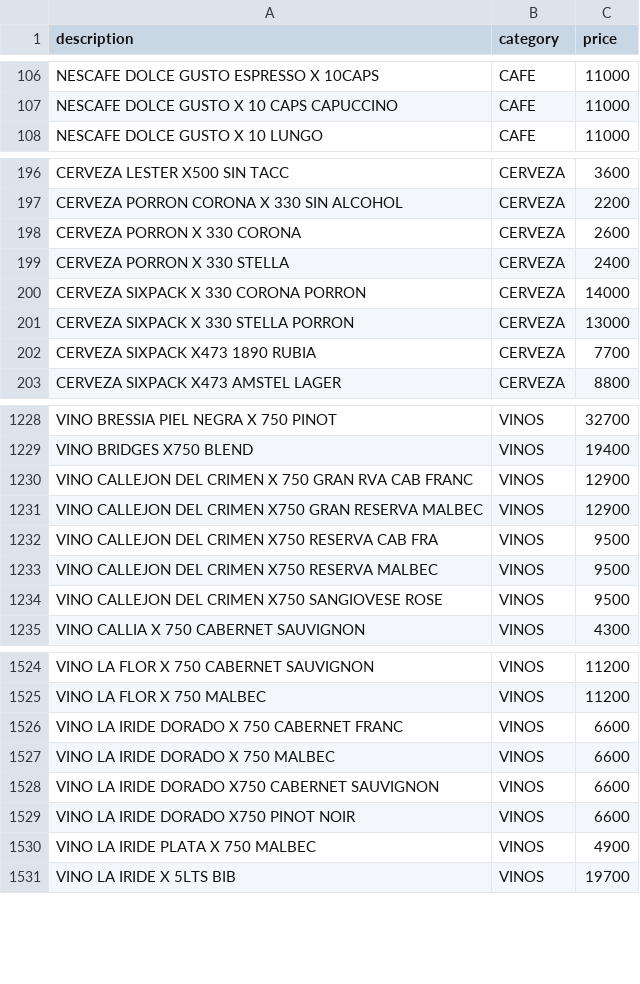
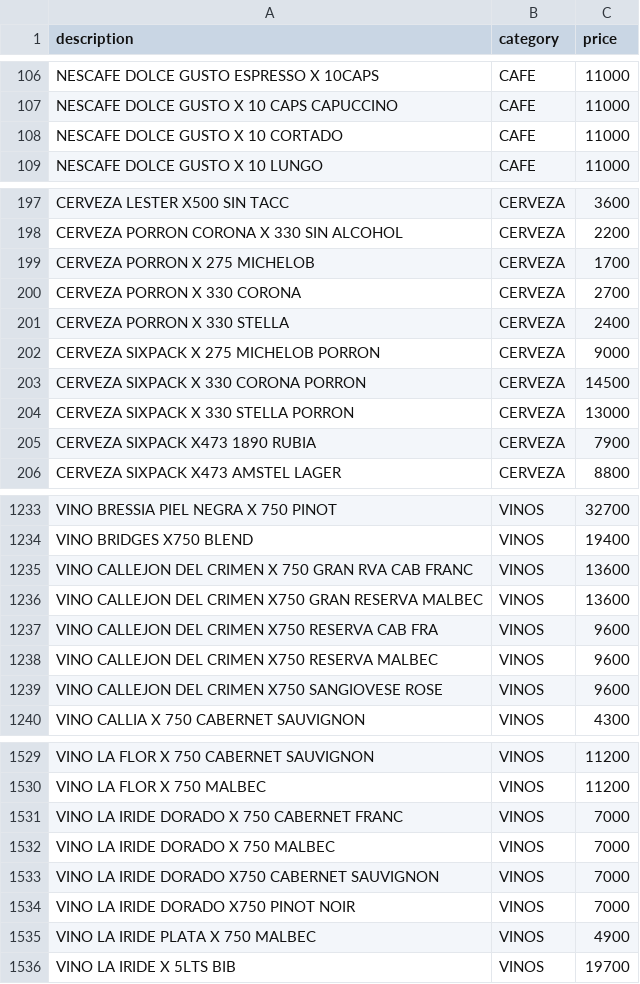
Before and after one commit to Daniel-Leguizamon/lista-precios-montes, a CSV file: lista_precios.csv, drawn as a sheet; only a part is shown, gaps mark what is left out; the diff covers the shown part only.

Commit message:
cambios 25 de marzo

```diff
--- a/lista_precios.csv
+++ b/lista_precios.csv
@@ -107,2 +107,3 @@ NESCAFE DOLCE GUSTO ESPRESSO X 10CAPS;CAFE;11000
 NESCAFE DOLCE GUSTO X 10 CAPS CAPUCCINO;CAFE;11000
+NESCAFE DOLCE GUSTO X 10 CORTADO;CAFE;11000
 NESCAFE DOLCE GUSTO X 10 LUNGO;CAFE;11000
@@ -197,7 +198,9 @@ CERVEZA LESTER X500 SIN TACC;CERVEZA;3600
 CERVEZA PORRON CORONA X 330 SIN ALCOHOL;CERVEZA;2200
-CERVEZA PORRON X 330 CORONA;CERVEZA;2600
+CERVEZA PORRON X 275 MICHELOB;CERVEZA;1700
+CERVEZA PORRON X 330 CORONA;CERVEZA;2700
 CERVEZA PORRON X 330 STELLA;CERVEZA;2400
-CERVEZA SIXPACK X 330 CORONA PORRON;CERVEZA;14000
+CERVEZA SIXPACK X 275 MICHELOB PORRON;CERVEZA;9000
+CERVEZA SIXPACK X 330 CORONA PORRON;CERVEZA;14500
 CERVEZA SIXPACK X 330 STELLA PORRON;CERVEZA;13000
-CERVEZA SIXPACK X473 1890 RUBIA;CERVEZA;7700
+CERVEZA SIXPACK X473 1890 RUBIA;CERVEZA;7900
 CERVEZA SIXPACK X473 AMSTEL LAGER;CERVEZA;8800
@@ -1229,7 +1234,7 @@ VINO BRESSIA PIEL NEGRA X 750 PINOT;VINOS;32700
 VINO BRIDGES X750 BLEND;VINOS;19400
-VINO CALLEJON DEL CRIMEN X 750 GRAN RVA CAB FRANC;VINOS;12900
-VINO CALLEJON DEL CRIMEN X750 GRAN RESERVA MALBEC;VINOS;12900
-VINO CALLEJON DEL CRIMEN X750 RESERVA CAB FRA;VINOS;9500
-VINO CALLEJON DEL CRIMEN X750 RESERVA MALBEC;VINOS;9500
-VINO CALLEJON DEL CRIMEN X750 SANGIOVESE ROSE;VINOS;9500
+VINO CALLEJON DEL CRIMEN X 750 GRAN RVA CAB FRANC;VINOS;13600
+VINO CALLEJON DEL CRIMEN X750 GRAN RESERVA MALBEC;VINOS;13600
+VINO CALLEJON DEL CRIMEN X750 RESERVA CAB FRA;VINOS;9600
+VINO CALLEJON DEL CRIMEN X750 RESERVA MALBEC;VINOS;9600
+VINO CALLEJON DEL CRIMEN X750 SANGIOVESE ROSE;VINOS;9600
 VINO CALLIA X 750 CABERNET SAUVIGNON;VINOS;4300
@@ -1525,6 +1530,6 @@ VINO LA FLOR X 750 CABERNET SAUVIGNON;VINOS;11200
 VINO LA FLOR X 750 MALBEC;VINOS;11200
-VINO LA IRIDE DORADO X 750 CABERNET FRANC;VINOS;6600
-VINO LA IRIDE DORADO X 750 MALBEC;VINOS;6600
-VINO LA IRIDE DORADO X750 CABERNET SAUVIGNON;VINOS;6600
-VINO LA IRIDE DORADO X750 PINOT NOIR;VINOS;6600
+VINO LA IRIDE DORADO X 750 CABERNET FRANC;VINOS;7000
+VINO LA IRIDE DORADO X 750 MALBEC;VINOS;7000
+VINO LA IRIDE DORADO X750 CABERNET SAUVIGNON;VINOS;7000
+VINO LA IRIDE DORADO X750 PINOT NOIR;VINOS;7000
 VINO LA IRIDE PLATA X 750 MALBEC;VINOS;4900
```
Also changed, not shown: 3 added rows and 26 edited cells elsewhere in this file.
